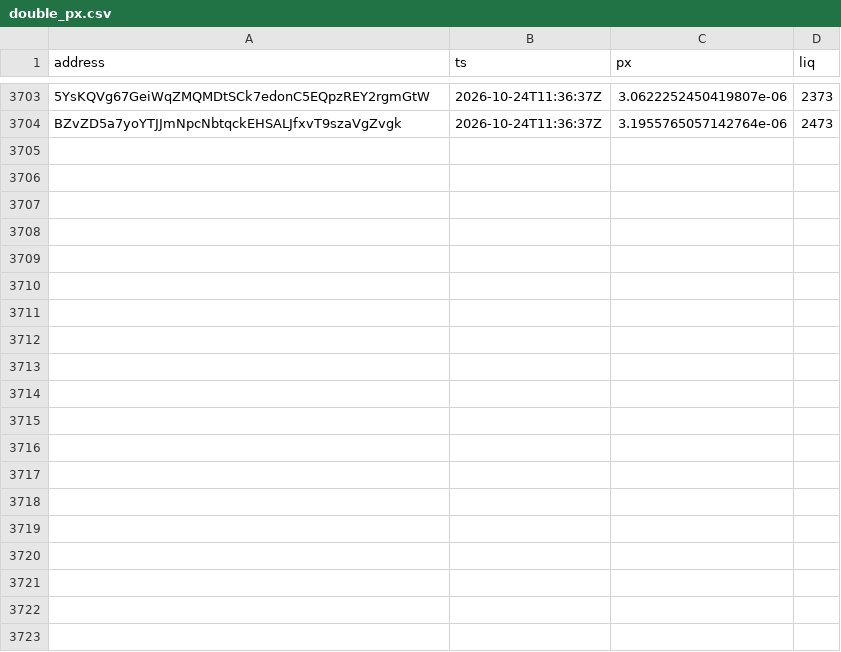
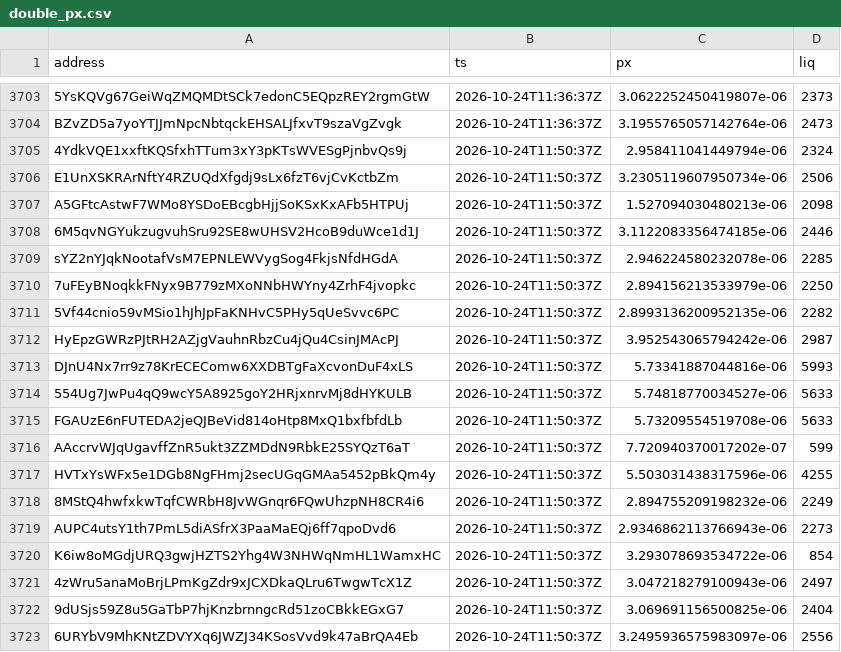
Before and after one commit to westphal03/meme-scanner, a CSV file: data/double_px.csv, drawn as a sheet; only a part is shown, gaps mark what is left out; the diff names each change by its address in the sheet, - before the commit and + after, or states it on an @@ line.

```diff
--- a/data/double_px.csv
+++ b/data/double_px.csv
+row 3705: 4YdkVQE1xxftKQSfxhTTum3xY3pKTsWVESgPjnbvQs9j | 2026-10-24T11:50:37Z | 2.958411041449794e-06 | 2324
+row 3706: E1UnXSKRArNftY4RZUQdXfgdj9sLx6fzT6vjCvKctbZm | 2026-10-24T11:50:37Z | 3.2305119607950734e-06 | 2506
+row 3707: A5GFtcAstwF7WMo8YSDoEBcgbHjjSoKSxKxAFb5HTPUj | 2026-10-24T11:50:37Z | 1.527094030480213e-06 | 2098
+row 3708: 6M5qvNGYukzugvuhSru92SE8wUHSV2HcoB9duWce1d1J | 2026-10-24T11:50:37Z | 3.1122083356474185e-06 | 2446
+row 3709: sYZ2nYJqkNootafVsM7EPNLEWVygSog4FkjsNfdHGdA | 2026-10-24T11:50:37Z | 2.946224580232078e-06 | 2285
+row 3710: 7uFEyBNoqkkFNyx9B779zMXoNNbHWYny4ZrhF4jvopkc | 2026-10-24T11:50:37Z | 2.894156213533979e-06 | 2250
+row 3711: 5Vf44cnio59vMSio1hJhJpFaKNHvC5PHy5qUeSvvc6PC | 2026-10-24T11:50:37Z | 2.8993136200952135e-06 | 2282
+row 3712: HyEpzGWRzPJtRH2AZjgVauhnRbzCu4jQu4CsinJMAcPJ | 2026-10-24T11:50:37Z | 3.952543065794242e-06 | 2987
+row 3713: DJnU4Nx7rr9z78KrECEComw6XXDBTgFaXcvonDuF4xLS | 2026-10-24T11:50:37Z | 5.73341887044816e-06 | 5993
+row 3714: 554Ug7JwPu4qQ9wcY5A8925goY2HRjxnrvMj8dHYKULB | 2026-10-24T11:50:37Z | 5.74818770034527e-06 | 5633
+row 3715: FGAUzE6nFUTEDA2jeQJBeVid814oHtp8MxQ1bxfbfdLb | 2026-10-24T11:50:37Z | 5.73209554519708e-06 | 5633
+row 3716: AAccrvWJqUgavffZnR5ukt3ZZMDdN9RbkE25SYQzT6aT | 2026-10-24T11:50:37Z | 7.720940370017202e-07 | 599
+row 3717: HVTxYsWFx5e1DGb8NgFHmj2secUGqGMAa5452pBkQm4y | 2026-10-24T11:50:37Z | 5.503031438317596e-06 | 4255
+row 3718: 8MStQ4hwfxkwTqfCWRbH8JvWGnqr6FQwUhzpNH8CR4i6 | 2026-10-24T11:50:37Z | 2.894755209198232e-06 | 2249
+row 3719: AUPC4utsY1th7PmL5diASfrX3PaaMaEQj6ff7qpoDvd6 | 2026-10-24T11:50:37Z | 2.9346862113766943e-06 | 2273
+row 3720: K6iw8oMGdjURQ3gwjHZTS2Yhg4W3NHWqNmHL1WamxHC | 2026-10-24T11:50:37Z | 3.293078693534722e-06 | 854
+row 3721: 4zWru5anaMoBrjLPmKgZdr9xJCXDkaQLru6TwgwTcX1Z | 2026-10-24T11:50:37Z | 3.047218279100943e-06 | 2497
+row 3722: 9dUSjs59Z8u5GaTbP7hjKnzbrnngcRd51zoCBkkEGxG7 | 2026-10-24T11:50:37Z | 3.069691156500825e-06 | 2404
+row 3723: 6URYbV9MhKNtZDVYXq6JWZJ34KSosVvd9k47aBrQA4Eb | 2026-10-24T11:50:37Z | 3.2495936575983097e-06 | 2556
```
Also changed, not shown: data/double_book.csv, data/enrich.csv, 3 other files.
